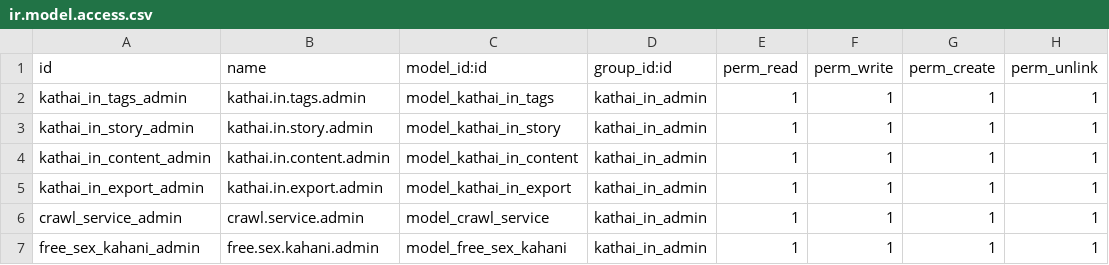
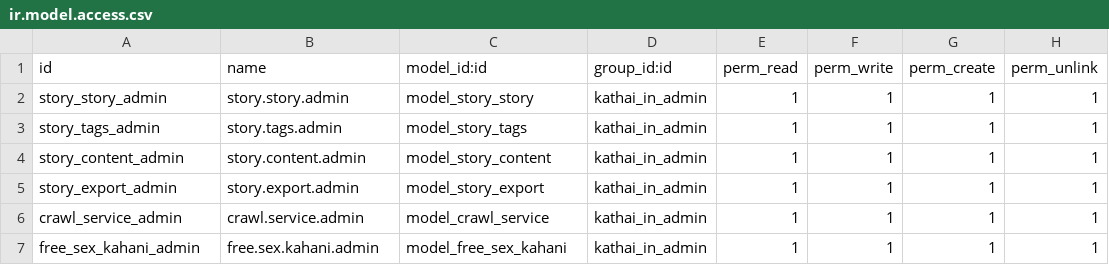
Before and after one commit to Ranilvannan/kathai_in, a CSV file: security/ir.model.access.csv, drawn as a sheet.

Commit message:
Kathai in first co

```diff
--- a/security/ir.model.access.csv
+++ b/security/ir.model.access.csv
@@ -1,6 +1,6 @@
 id,name,model_id:id,group_id:id,perm_read,perm_write,perm_create,perm_unlink
-kathai_in_tags_admin,kathai.in.tags.admin,model_kathai_in_tags,kathai_in_admin,1,1,1,1
-kathai_in_story_admin,kathai.in.story.admin,model_kathai_in_story,kathai_in_admin,1,1,1,1
-kathai_in_content_admin,kathai.in.content.admin,model_kathai_in_content,kathai_in_admin,1,1,1,1
-kathai_in_export_admin,kathai.in.export.admin,model_kathai_in_export,kathai_in_admin,1,1,1,1
+story_story_admin,story.story.admin,model_story_story,kathai_in_admin,1,1,1,1
+story_tags_admin,story.tags.admin,model_story_tags,kathai_in_admin,1,1,1,1
+story_content_admin,story.content.admin,model_story_content,kathai_in_admin,1,1,1,1
+story_export_admin,story.export.admin,model_story_export,kathai_in_admin,1,1,1,1
 crawl_service_admin,crawl.service.admin,model_crawl_service,kathai_in_admin,1,1,1,1
```
Also changed, not shown: 11 other files.
